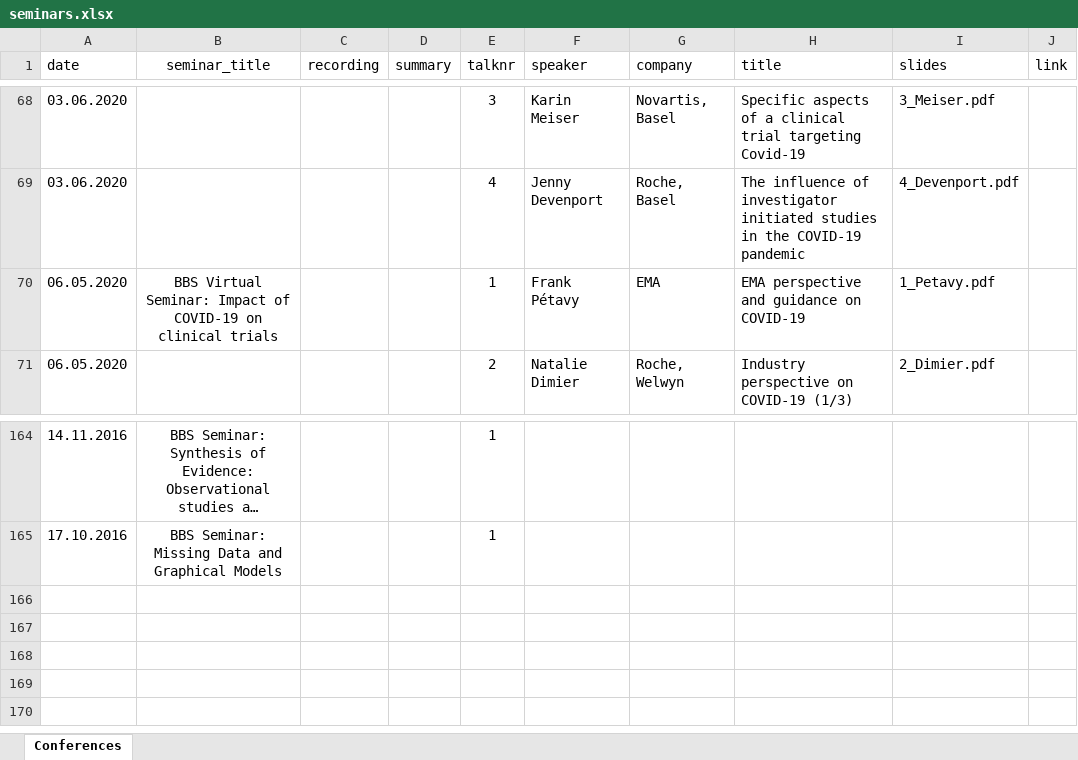
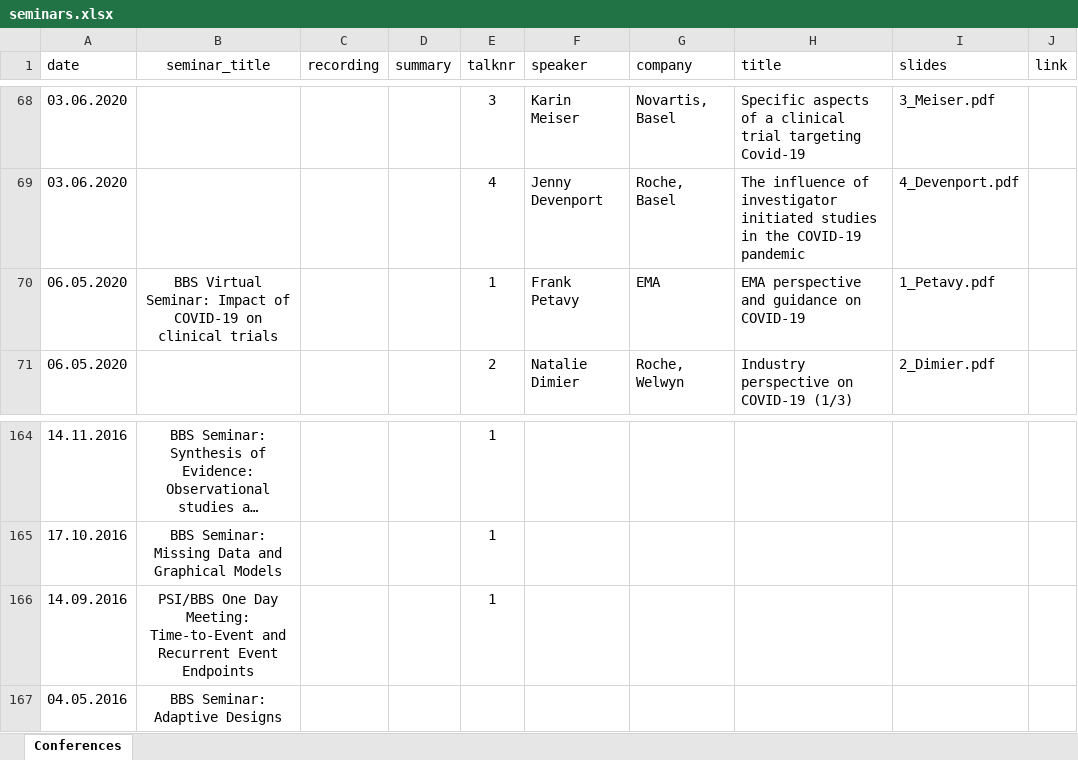
Before and after one commit to baselbiometrics/home, an Excel workbook: docs/data/seminars.xlsx, sheet Conferences, drawn as a sheet; only a part is shown, gaps mark what is left out; long unchanged cells end in …; values as stored, in another font and other column widths than the file's, no borders; charts and pictures not drawn; the diff names each change by its address in the sheet, - before the commit and + after, or states it on an @@ line.

```diff
--- a/docs/data/seminars.xlsx (sheet Conferences)
+++ b/docs/data/seminars.xlsx (sheet Conferences)
-F70 (speaker): Frank Pétavy
+F70 (speaker): Frank Petavy
+row 166: 14.09.2016 | PSI/BBS One Day Meeting: Time-to-Event and Recurrent Event Endpoints |  |  | 1
+row 167: 04.05.2016 | BBS Seminar: Adaptive Designs
```
Also changed, not shown: data/seminars.xlsx, 12 other files.
